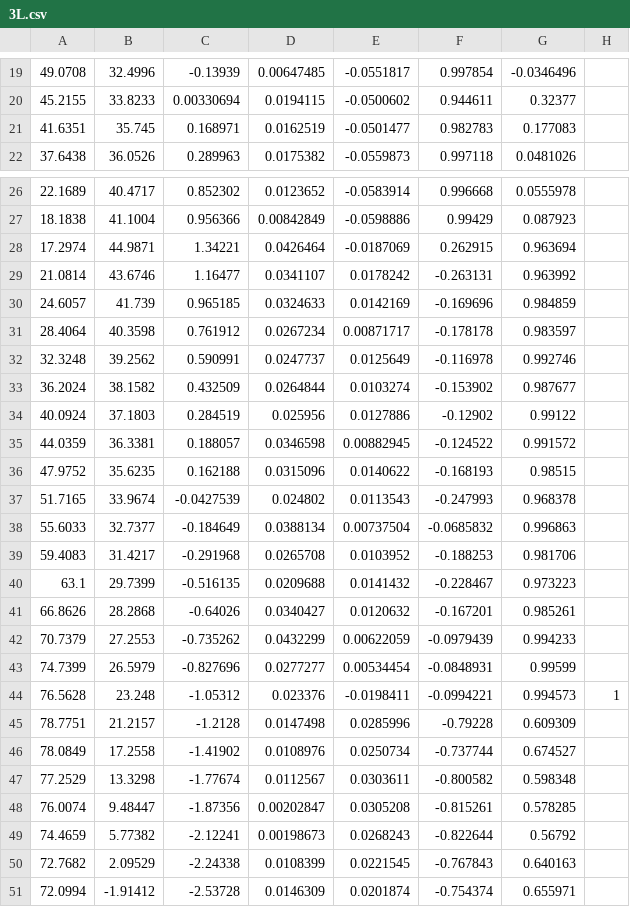
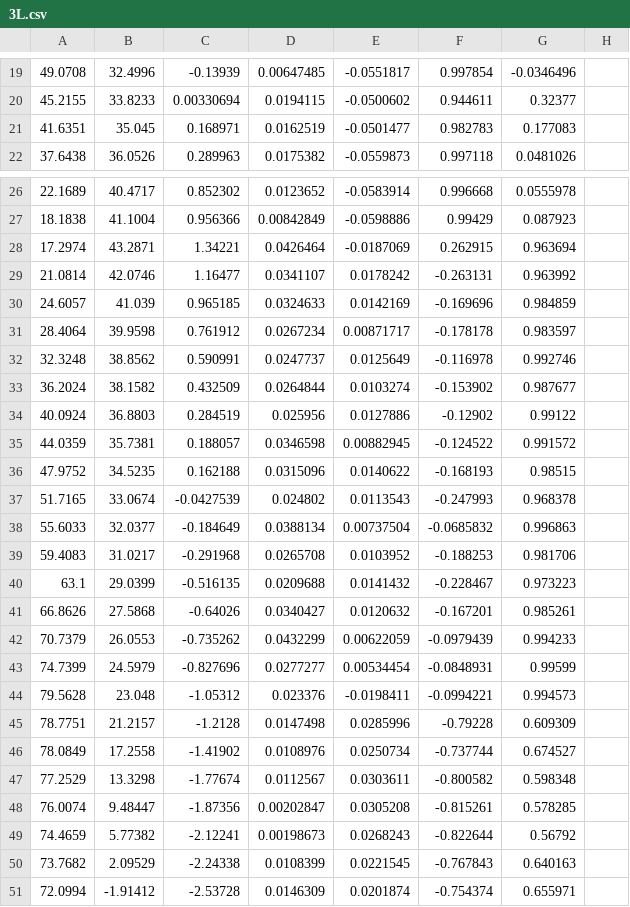
Before and after one commit to tamago117/plat, a CSV file: csv/3L.csv, drawn as a sheet; only a part is shown, gaps mark what is left out.

```diff
--- a/csv/3L.csv
+++ b/csv/3L.csv
@@ -20,3 +20,3 @@
 45.2155,33.8233,0.00330694,0.0194115,-0.0500602,0.944611,0.32377,
-41.6351,35.745,0.168971,0.0162519,-0.0501477,0.982783,0.177083,
+41.6351,35.045,0.168971,0.0162519,-0.0501477,0.982783,0.177083,
 37.6438,36.0526,0.289963,0.0175382,-0.0559873,0.997118,0.0481026,
@@ -27,19 +27,19 @@
 18.1838,41.1004,0.956366,0.00842849,-0.0598886,0.99429,0.087923,
-17.2974,44.9871,1.34221,0.0426464,-0.0187069,0.262915,0.963694,
-21.0814,43.6746,1.16477,0.0341107,0.0178242,-0.263131,0.963992,
-24.6057,41.739,0.965185,0.0324633,0.0142169,-0.169696,0.984859,
-28.4064,40.3598,0.761912,0.0267234,0.00871717,-0.178178,0.983597,
-32.3248,39.2562,0.590991,0.0247737,0.0125649,-0.116978,0.992746,
+17.2974,43.2871,1.34221,0.0426464,-0.0187069,0.262915,0.963694,
+21.0814,42.0746,1.16477,0.0341107,0.0178242,-0.263131,0.963992,
+24.6057,41.039,0.965185,0.0324633,0.0142169,-0.169696,0.984859,
+28.4064,39.9598,0.761912,0.0267234,0.00871717,-0.178178,0.983597,
+32.3248,38.8562,0.590991,0.0247737,0.0125649,-0.116978,0.992746,
 36.2024,38.1582,0.432509,0.0264844,0.0103274,-0.153902,0.987677,
-40.0924,37.1803,0.284519,0.025956,0.0127886,-0.12902,0.99122,
-44.0359,36.3381,0.188057,0.0346598,0.00882945,-0.124522,0.991572,
-47.9752,35.6235,0.162188,0.0315096,0.0140622,-0.168193,0.98515,
-51.7165,33.9674,-0.0427539,0.024802,0.0113543,-0.247993,0.968378,
-55.6033,32.7377,-0.184649,0.0388134,0.00737504,-0.0685832,0.996863,
-59.4083,31.4217,-0.291968,0.0265708,0.0103952,-0.188253,0.981706,
-63.1,29.7399,-0.516135,0.0209688,0.0141432,-0.228467,0.973223,
-66.8626,28.2868,-0.64026,0.0340427,0.0120632,-0.167201,0.985261,
-70.7379,27.2553,-0.735262,0.0432299,0.00622059,-0.0979439,0.994233,
-74.7399,26.5979,-0.827696,0.0277277,0.00534454,-0.0848931,0.99599,
-76.5628,23.248,-1.05312,0.023376,-0.0198411,-0.0994221,0.994573,1
+40.0924,36.8803,0.284519,0.025956,0.0127886,-0.12902,0.99122,
+44.0359,35.7381,0.188057,0.0346598,0.00882945,-0.124522,0.991572,
+47.9752,34.5235,0.162188,0.0315096,0.0140622,-0.168193,0.98515,
+51.7165,33.0674,-0.0427539,0.024802,0.0113543,-0.247993,0.968378,
+55.6033,32.0377,-0.184649,0.0388134,0.00737504,-0.0685832,0.996863,
+59.4083,31.0217,-0.291968,0.0265708,0.0103952,-0.188253,0.981706,
+63.1,29.0399,-0.516135,0.0209688,0.0141432,-0.228467,0.973223,
+66.8626,27.5868,-0.64026,0.0340427,0.0120632,-0.167201,0.985261,
+70.7379,26.0553,-0.735262,0.0432299,0.00622059,-0.0979439,0.994233,
+74.7399,24.5979,-0.827696,0.0277277,0.00534454,-0.0848931,0.99599,
+79.5628,23.048,-1.05312,0.023376,-0.0198411,-0.0994221,0.994573,
 78.7751,21.2157,-1.2128,0.0147498,0.0285996,-0.79228,0.609309,
@@ -49,3 +49,3 @@
 74.4659,5.77382,-2.12241,0.00198673,0.0268243,-0.822644,0.56792,
-72.7682,2.09529,-2.24338,0.0108399,0.0221545,-0.767843,0.640163,
+73.7682,2.09529,-2.24338,0.0108399,0.0221545,-0.767843,0.640163,
 72.0994,-1.91412,-2.53728,0.0146309,0.0201874,-0.754374,0.655971,
```
Also changed, not shown: csv/souB.csv, 14 other files.
